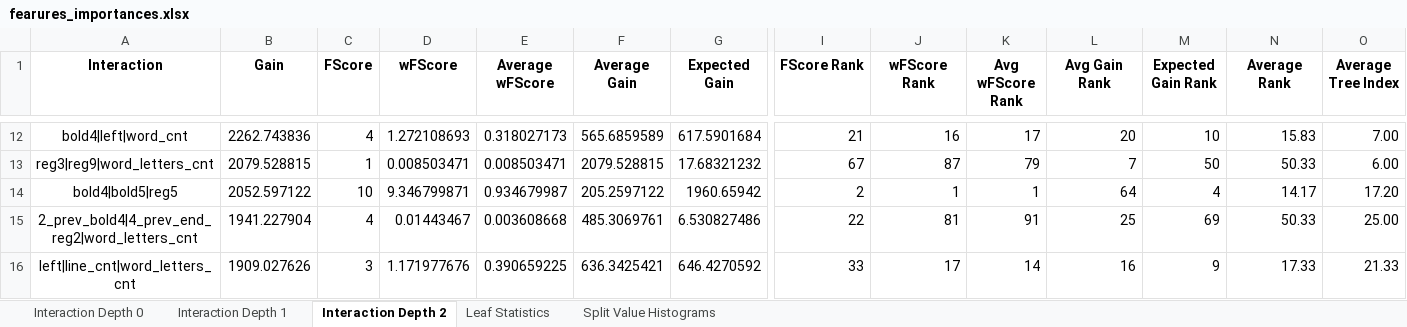
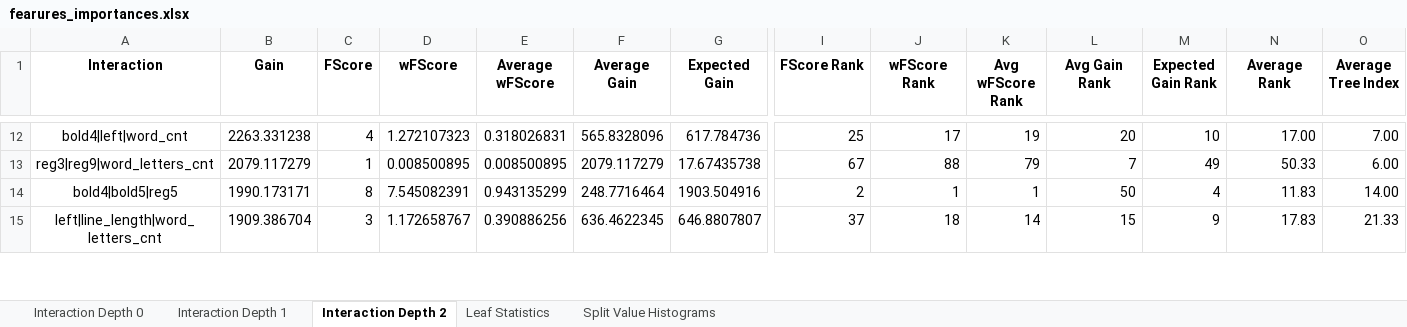
Before and after one commit to NastyBoget/document_structure_extraction, an Excel workbook: fearures_importances.xlsx, sheet Interaction Depth 2, drawn as a sheet; only a part is shown, gaps mark what is left out; values as stored, in another font and other column widths than the file's, no borders; removed rows and columns are numbered as before the commit, all else as after; rows hold the shown columns only; the diff covers the shown part only; the diff names each change by its address in the sheet, - before the commit and + after, or states it on an @@ line.

Commit message:
delete average of prev next lines 0.9110528794869416

```diff
--- a/fearures_importances.xlsx (sheet Interaction Depth 2)
+++ b/fearures_importances.xlsx (sheet Interaction Depth 2)
-B12 (Gain): 2262.743836
+B12 (Gain): 2263.331238
-D12 (wFScore): 1.272108693
+D12 (wFScore): 1.272107323
-E12 (Average wFScore): 0.318027173
+E12 (Average wFScore): 0.318026831
-F12 (Average Gain): 565.6859589
+F12 (Average Gain): 565.8328096
-G12 (Expected Gain): 617.5901684
+G12 (Expected Gain): 617.784736
-I12 (FScore Rank): 21
+I12 (FScore Rank): 25
-J12 (wFScore Rank): 16
+J12 (wFScore Rank): 17
-K12 (Avg wFScore Rank): 17
+K12 (Avg wFScore Rank): 19
-N12 (Average Rank): 15.83
+N12 (Average Rank): 17.00
-B13 (Gain): 2079.528815
+B13 (Gain): 2079.117279
-D13 (wFScore): 0.008503471
+D13 (wFScore): 0.008500895
-E13 (Average wFScore): 0.008503471
+E13 (Average wFScore): 0.008500895
-F13 (Average Gain): 2079.528815
+F13 (Average Gain): 2079.117279
-G13 (Expected Gain): 17.68321232
+G13 (Expected Gain): 17.67435738
-J13 (wFScore Rank): 87
+J13 (wFScore Rank): 88
-M13 (Expected Gain Rank): 50
+M13 (Expected Gain Rank): 49
-B14 (Gain): 2052.597122
+B14 (Gain): 1990.173171
-C14 (FScore): 10
+C14 (FScore): 8
-D14 (wFScore): 9.346799871
+D14 (wFScore): 7.545082391
-E14 (Average wFScore): 0.934679987
+E14 (Average wFScore): 0.943135299
-F14 (Average Gain): 205.2597122
+F14 (Average Gain): 248.7716464
-G14 (Expected Gain): 1960.65942
+G14 (Expected Gain): 1903.504916
-L14 (Avg Gain Rank): 64
+L14 (Avg Gain Rank): 50
-N14 (Average Rank): 14.17
+N14 (Average Rank): 11.83
-O14 (Average Tree Index): 17.20
+O14 (Average Tree Index): 14.00
-row 15: 2_prev_bold4|4_prev_end_reg2|word_letters_cnt | 1941.227904 | 4 | 0.01443467 | 0.003608668 | 485.3069761 | 6.530827486 | 22 | 81 | 91 | 25 | 69 | 50.33 | 25.00
-row 16: left|line_cnt|word_letters_cnt | 1909.027626 | 3 | 1.171977676 | 0.390659225 | 636.3425421 | 646.4270592 | 33 | 17 | 14 | 16 | 9 | 17.33 | 21.33
+row 15: left|line_length|word_letters_cnt | 1909.386704 | 3 | 1.172658767 | 0.390886256 | 636.4622345 | 646.8807807 | 37 | 18 | 14 | 15 | 9 | 17.83 | 21.33
```
Also changed, not shown: 41 added rows, 40 removed rows and 486 edited cells elsewhere in this sheet, sheet Interaction Depth 0, sheet Interaction Depth 1, sheet Split Value Histograms, sheet Leaf Statistics, 16 other files.
